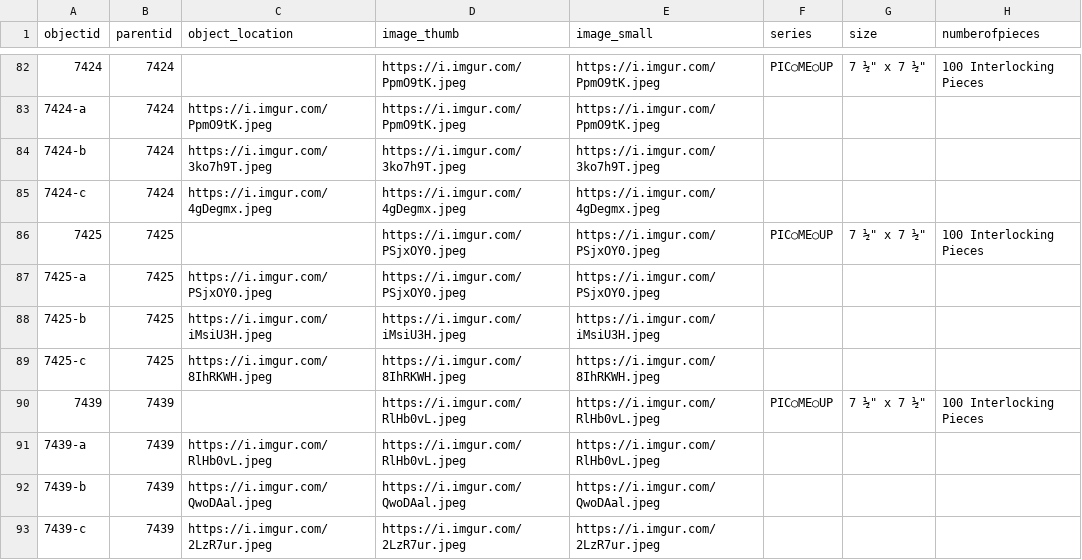
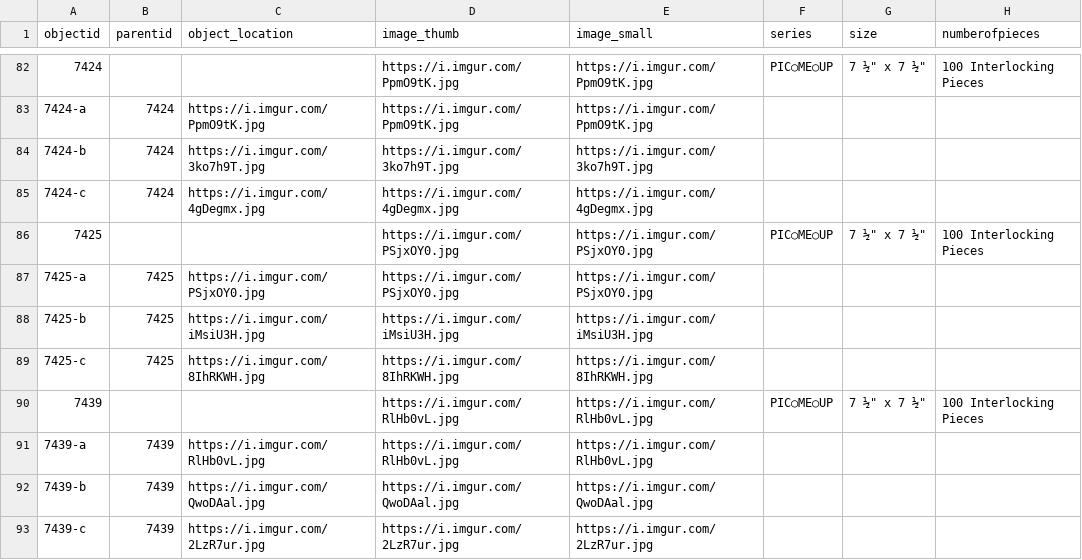
Before and after one commit to ZuzannaKelvin/gameophiles-unlimited-jigsaw-puzzles-csv, a CSV file: _data/gameophiles-puzzles-metadata.csv, drawn as a sheet; only a part is shown, gaps mark what is left out; the diff covers the shown part only; the diff names each change by its address in the sheet, - before the commit and + after, or states it on an @@ line.

```diff
--- a/_data/gameophiles-puzzles-metadata.csv
+++ b/_data/gameophiles-puzzles-metadata.csv
-B82 (parentid): 7424
+B82 (parentid): (empty)
-D82:D83 (image_thumb): https://i.imgur.com/PpmO9tK.jpeg
+D82:D83 (image_thumb): https://i.imgur.com/PpmO9tK.jpg
-E82:E83 (image_small): https://i.imgur.com/PpmO9tK.jpeg
+E82:E83 (image_small): https://i.imgur.com/PpmO9tK.jpg
-C83 (object_location): https://i.imgur.com/PpmO9tK.jpeg
+C83 (object_location): https://i.imgur.com/PpmO9tK.jpg
-C84 (object_location): https://i.imgur.com/3ko7h9T.jpeg
+C84 (object_location): https://i.imgur.com/3ko7h9T.jpg
-D84 (image_thumb): https://i.imgur.com/3ko7h9T.jpeg
+D84 (image_thumb): https://i.imgur.com/3ko7h9T.jpg
-E84 (image_small): https://i.imgur.com/3ko7h9T.jpeg
+E84 (image_small): https://i.imgur.com/3ko7h9T.jpg
-C85 (object_location): https://i.imgur.com/4gDegmx.jpeg
+C85 (object_location): https://i.imgur.com/4gDegmx.jpg
-D85 (image_thumb): https://i.imgur.com/4gDegmx.jpeg
+D85 (image_thumb): https://i.imgur.com/4gDegmx.jpg
-E85 (image_small): https://i.imgur.com/4gDegmx.jpeg
+E85 (image_small): https://i.imgur.com/4gDegmx.jpg
-B86 (parentid): 7425
+B86 (parentid): (empty)
-D86:D87 (image_thumb): https://i.imgur.com/PSjxOY0.jpeg
+D86:D87 (image_thumb): https://i.imgur.com/PSjxOY0.jpg
-E86:E87 (image_small): https://i.imgur.com/PSjxOY0.jpeg
+E86:E87 (image_small): https://i.imgur.com/PSjxOY0.jpg
-C87 (object_location): https://i.imgur.com/PSjxOY0.jpeg
+C87 (object_location): https://i.imgur.com/PSjxOY0.jpg
-C88 (object_location): https://i.imgur.com/iMsiU3H.jpeg
+C88 (object_location): https://i.imgur.com/iMsiU3H.jpg
-D88 (image_thumb): https://i.imgur.com/iMsiU3H.jpeg
+D88 (image_thumb): https://i.imgur.com/iMsiU3H.jpg
-E88 (image_small): https://i.imgur.com/iMsiU3H.jpeg
+E88 (image_small): https://i.imgur.com/iMsiU3H.jpg
-C89 (object_location): https://i.imgur.com/8IhRKWH.jpeg
+C89 (object_location): https://i.imgur.com/8IhRKWH.jpg
-D89 (image_thumb): https://i.imgur.com/8IhRKWH.jpeg
+D89 (image_thumb): https://i.imgur.com/8IhRKWH.jpg
-E89 (image_small): https://i.imgur.com/8IhRKWH.jpeg
+E89 (image_small): https://i.imgur.com/8IhRKWH.jpg
-B90 (parentid): 7439
+B90 (parentid): (empty)
-D90:D91 (image_thumb): https://i.imgur.com/RlHb0vL.jpeg
+D90:D91 (image_thumb): https://i.imgur.com/RlHb0vL.jpg
-E90:E91 (image_small): https://i.imgur.com/RlHb0vL.jpeg
+E90:E91 (image_small): https://i.imgur.com/RlHb0vL.jpg
-C91 (object_location): https://i.imgur.com/RlHb0vL.jpeg
+C91 (object_location): https://i.imgur.com/RlHb0vL.jpg
-C92 (object_location): https://i.imgur.com/QwoDAal.jpeg
+C92 (object_location): https://i.imgur.com/QwoDAal.jpg
-D92 (image_thumb): https://i.imgur.com/QwoDAal.jpeg
+D92 (image_thumb): https://i.imgur.com/QwoDAal.jpg
-E92 (image_small): https://i.imgur.com/QwoDAal.jpeg
+E92 (image_small): https://i.imgur.com/QwoDAal.jpg
-C93 (object_location): https://i.imgur.com/2LzR7ur.jpeg
+C93 (object_location): https://i.imgur.com/2LzR7ur.jpg
-D93 (image_thumb): https://i.imgur.com/2LzR7ur.jpeg
+D93 (image_thumb): https://i.imgur.com/2LzR7ur.jpg
-E93 (image_small): https://i.imgur.com/2LzR7ur.jpeg
+E93 (image_small): https://i.imgur.com/2LzR7ur.jpg
```
Also changed, not shown: 85 edited cells elsewhere in this file.
